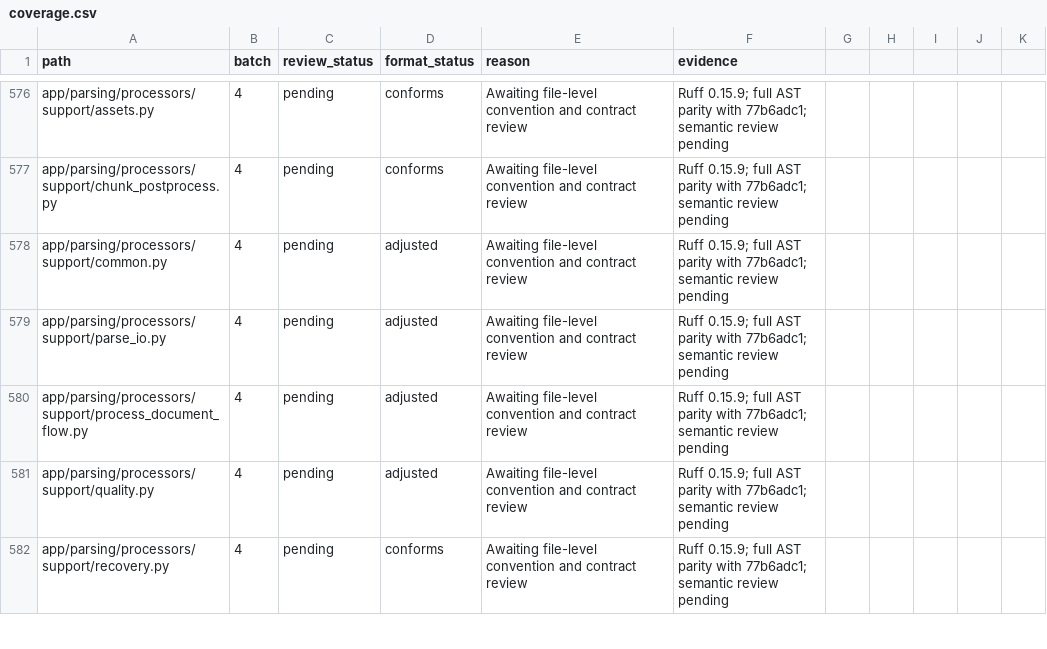
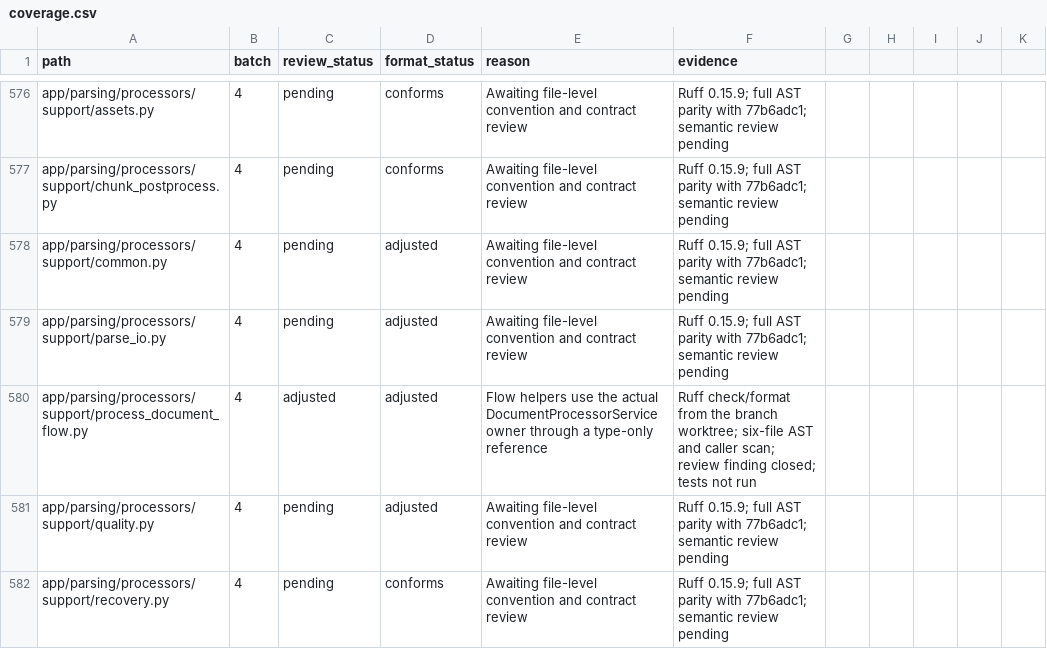
Before and after one commit to skygazer42/MimirQ, a CSV file: docs/maintenance/style-unification/coverage.csv, drawn as a sheet; only a part is shown, gaps mark what is left out; the diff covers the shown part only.

Commit message:
docs(refactor): record reviewed category merges

```diff
--- a/docs/maintenance/style-unification/coverage.csv
+++ b/docs/maintenance/style-unification/coverage.csv
@@ -579,3 +579,3 @@ app/parsing/processors/support/common.py,4,pending,adjusted,Awaiting file-level
 app/parsing/processors/support/parse_io.py,4,pending,adjusted,Awaiting file-level convention and contract review,Ruff 0.15.9; full AST parity with 77b6adc1; semantic review pending
-app/parsing/processors/support/process_document_flow.py,4,pending,adjusted,Awaiting file-level convention and contract review,Ruff 0.15.9; full AST parity with 77b6adc1; semantic review pending
+app/parsing/processors/support/process_document_flow.py,4,adjusted,adjusted,Flow helpers use the actual DocumentProcessorService owner through a type-only reference,Ruff check/format from the branch worktree; six-file AST and caller scan; review finding closed; tests not run
 app/parsing/processors/support/quality.py,4,pending,adjusted,Awaiting file-level convention and contract review,Ruff 0.15.9; full AST parity with 77b6adc1; semantic review pending
```
Also changed, not shown: 12 edited cells elsewhere in this file, 2 other files.
